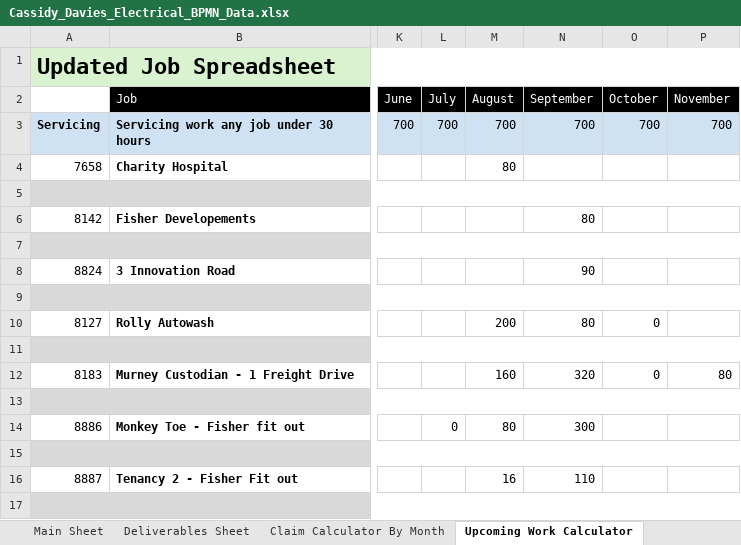
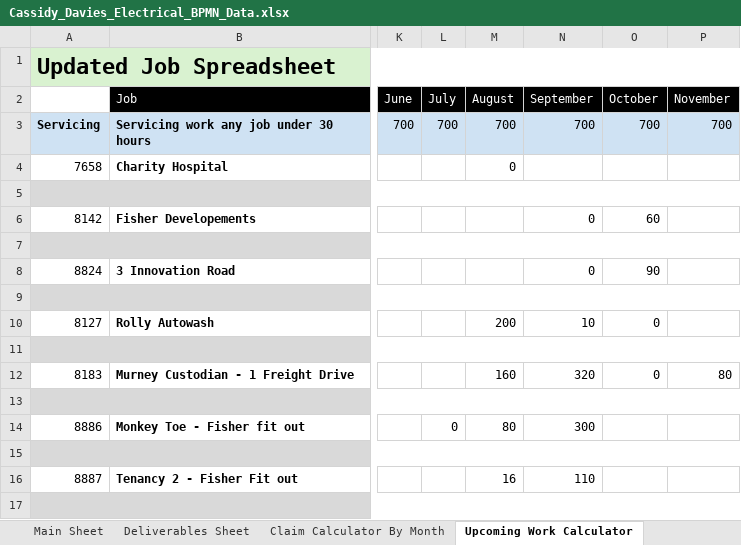
Before and after one commit to felixkwan2901/excel-dashboard, an Excel workbook: Cassidy_Davies_Electrical_BPMN_Data.xlsx, sheet Upcoming Work Calculator, drawn as a sheet; only a part is shown, gaps mark what is left out; values as stored, in another font and other column widths than the file's, no borders; conditional formats not drawn; the diff names each change by its address in the sheet, - before the commit and + after, or states it on an @@ line.

```diff
--- a/Cassidy_Davies_Electrical_BPMN_Data.xlsx (sheet Upcoming Work Calculator)
+++ b/Cassidy_Davies_Electrical_BPMN_Data.xlsx (sheet Upcoming Work Calculator)
-M4 (August): 80
+M4 (August): 0
-N6 (September): 80
+N6 (September): 0
-O6 (October): (empty)
+O6 (October): 60
-N8 (September): 90
+N8 (September): 0
-O8 (October): (empty)
+O8 (October): 90
-N10 (September): 80
+N10 (September): 10
```
Also changed, not shown: 4 other files.
